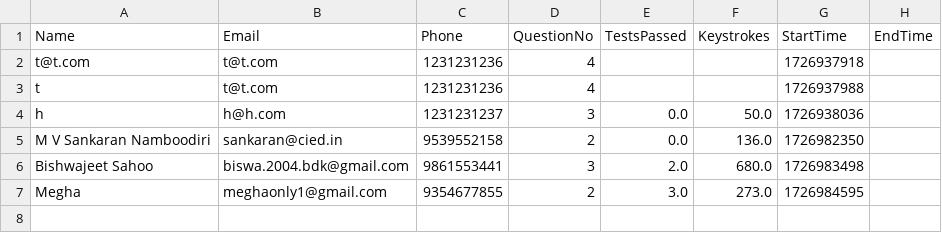
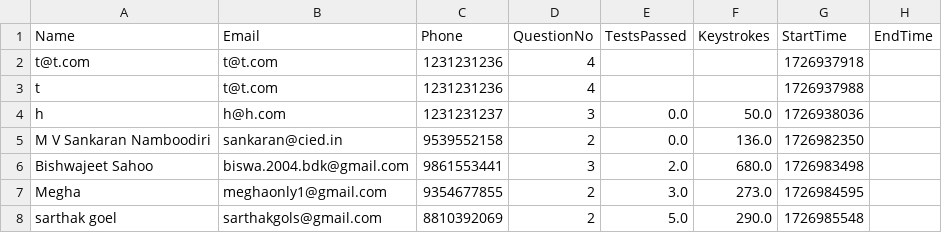
Before and after one commit to abnormalGptPycon/pycon-repo4, a CSV file: pycon/participants.csv, drawn as a sheet; the diff names each change by its address in the sheet, - before the commit and + after, or states it on an @@ line.

Commit message:
1726986220

```diff
--- a/pycon/participants.csv
+++ b/pycon/participants.csv
+row 8: sarthak goel | sarthakgols@gmail.com | 8810392069 | 2 | 5.0 | 290.0 | 1726985548
```
